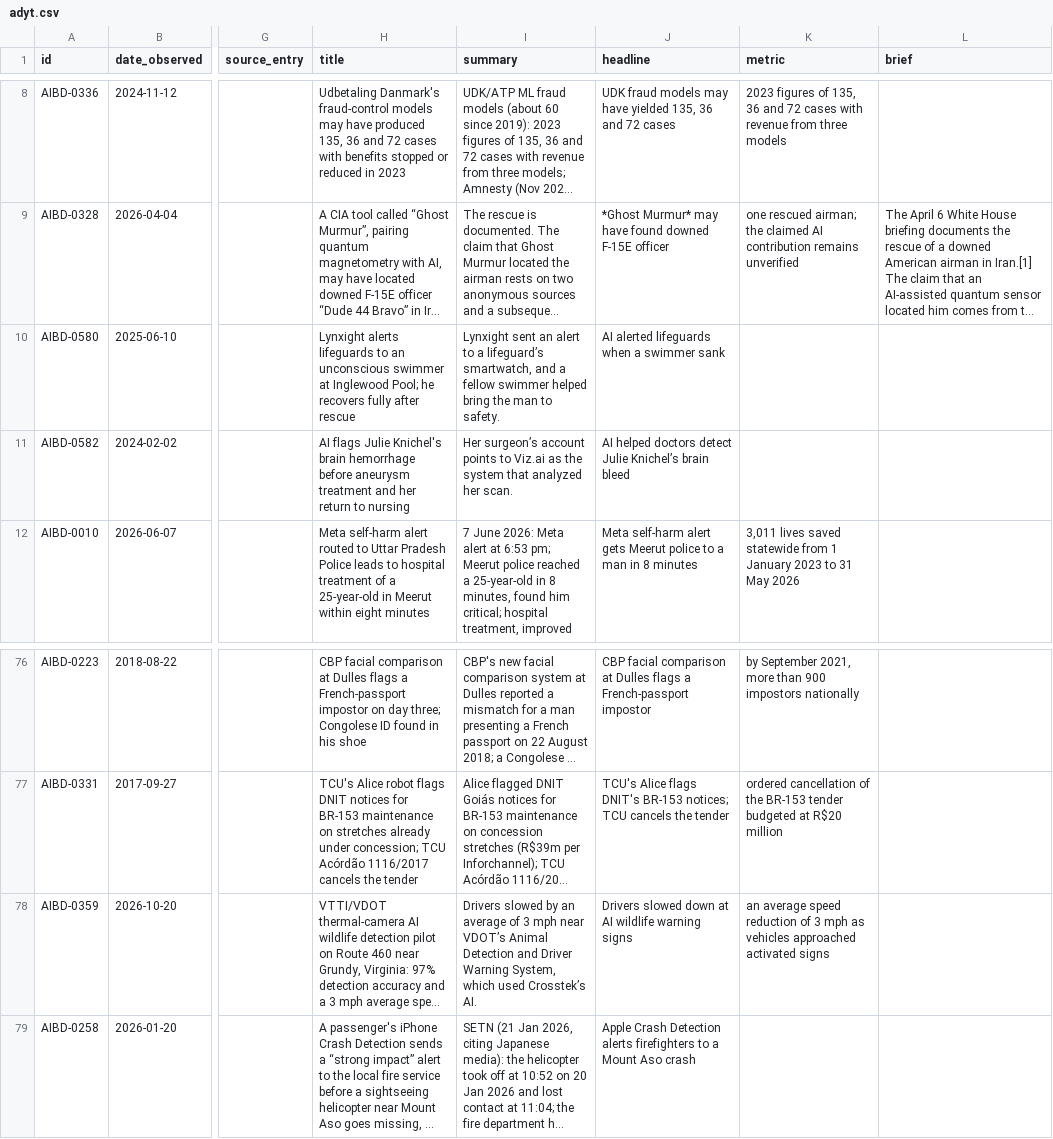
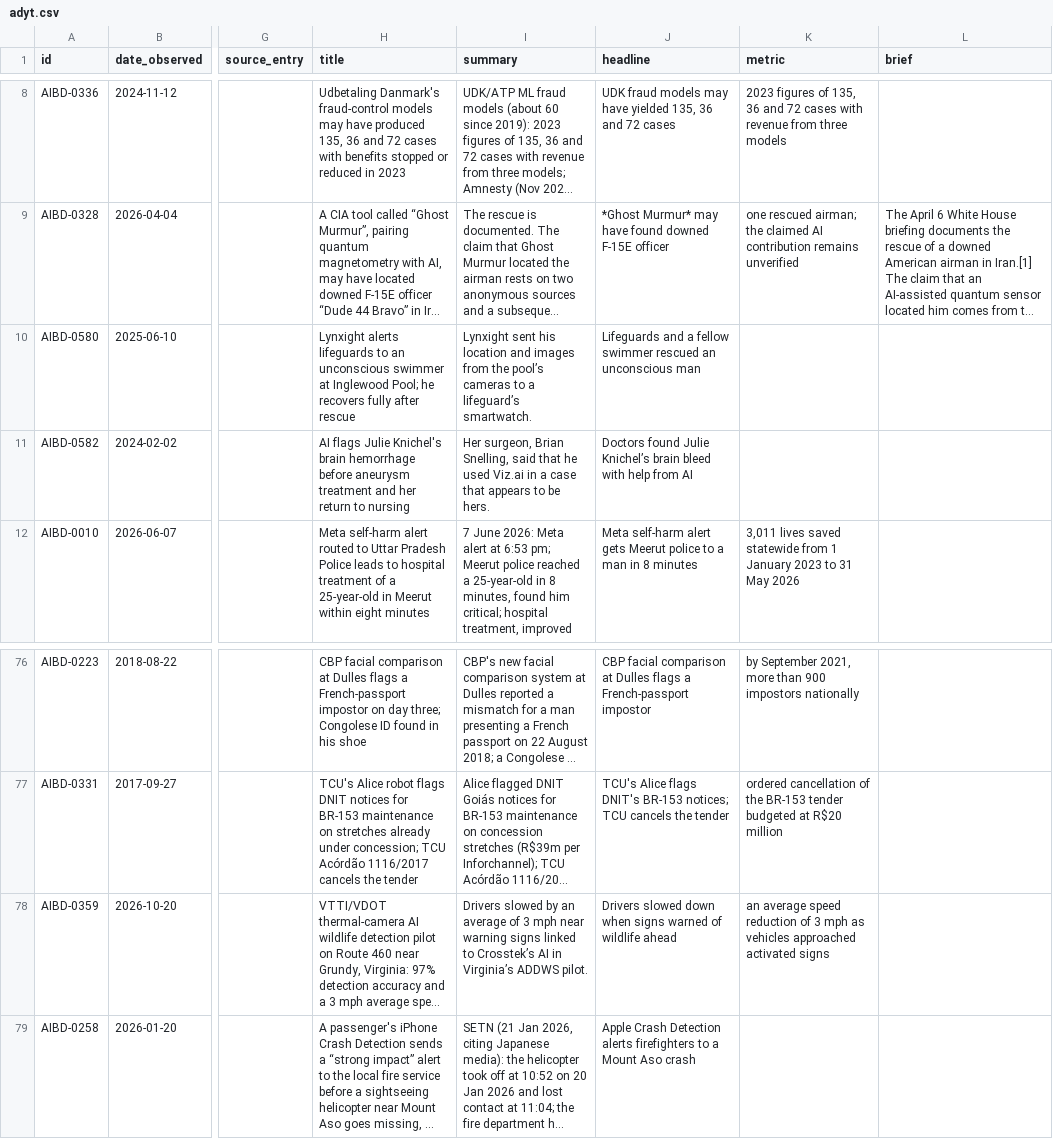
Before and after one commit to petervartanian/personal-site, a CSV file: aibd/data/adyt.csv, drawn as a sheet; only a part is shown, gaps mark what is left out; long unchanged cells end in …; the diff names each change by its address in the sheet, - before the commit and + after, or states it on an @@ line.

Commit message:
Publish natural homepage titles and subtitles

```diff
--- a/aibd/data/adyt.csv
+++ b/aibd/data/adyt.csv
-I10 (summary): Lynxight sent an alert to a lifeguard’s smartwatch, and a fellow swimmer helped bring the man to safety.
+I10 (summary): Lynxight sent his location and images from the pool’s cameras to a lifeguard’s smartwatch.
-J10 (headline): AI alerted lifeguards when a swimmer sank
+J10 (headline): Lifeguards and a fellow swimmer rescued an unconscious man
-I11 (summary): Her surgeon’s account points to Viz.ai as the system that analyzed her scan.
+I11 (summary): Her surgeon, Brian Snelling, said that he used Viz.ai in a case that appears to be hers.
-J11 (headline): AI helped doctors detect Julie Knichel’s brain bleed
+J11 (headline): Doctors found Julie Knichel’s brain bleed with help from AI
-I78 (summary): …mph near VDOT’s Animal Detection and Driver Warning System, which used Crosstek’s AI.
+I78 (summary): …mph near warning signs linked to Crosstek’s AI in Virginia’s ADDWS pilot.
-J78 (headline): …slowed down at AI wildlife warning signs
+J78 (headline): …slowed down when signs warned of wildlife ahead
```
Also changed, not shown: aibd/data/querist.csv, aibd/data/records.csv, 31 other files.
